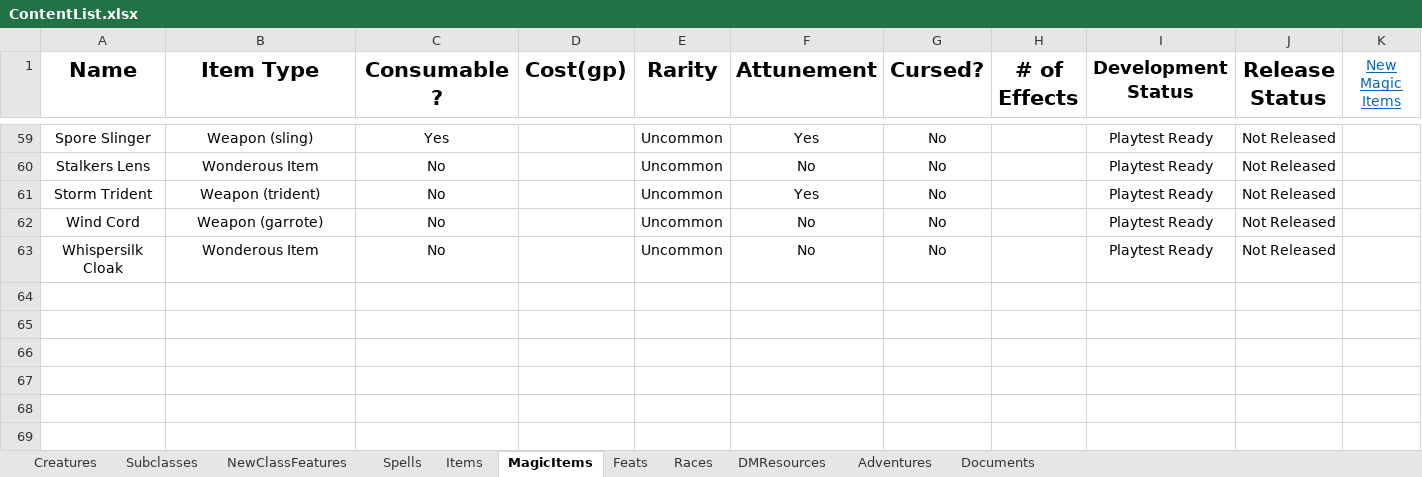
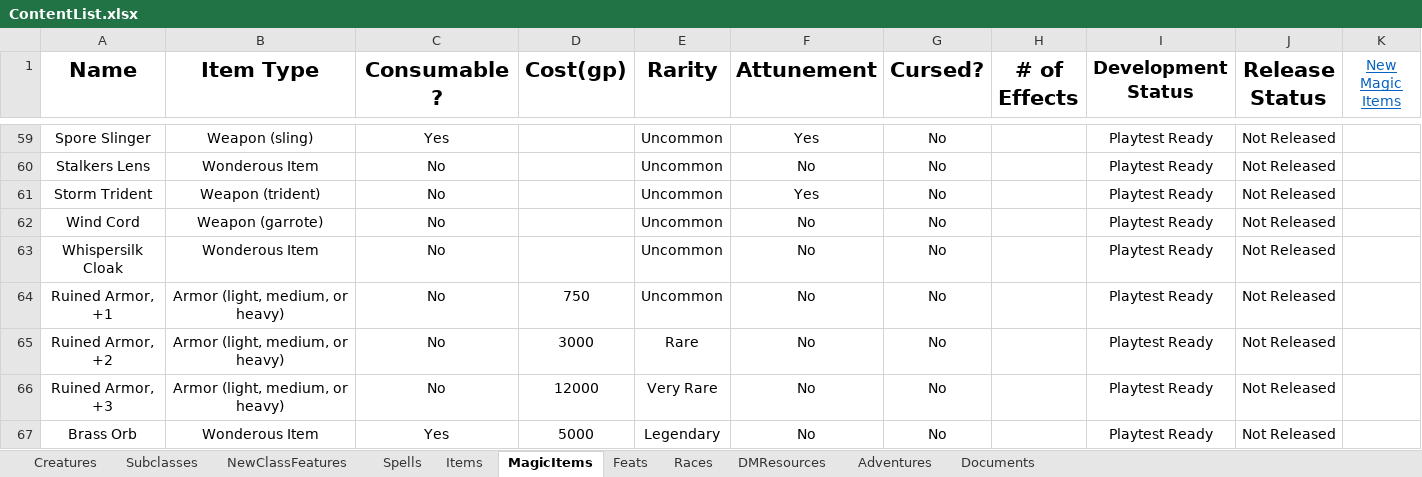
Before and after one commit to HankSnouwaert/DnD-Homebrew, an Excel workbook: ContentList.xlsx, sheet MagicItems, drawn as a sheet; only a part is shown, gaps mark what is left out; values as stored, in another font and other column widths than the file's, no borders; conditional formats not drawn; the diff names each change by its address in the sheet, - before the commit and + after, or states it on an @@ line.

Commit message:
Add brass orb and ruined armor to magic items list

```diff
--- a/ContentList.xlsx (sheet MagicItems)
+++ b/ContentList.xlsx (sheet MagicItems)
+row 64: Ruined Armor, +1 | Armor (light, medium, or heavy) | No | 750 | Uncommon | No | No |  | Playtest Ready | Not Released
+row 65: Ruined Armor, +2 | Armor (light, medium, or heavy) | No | 3000 | Rare | No | No |  | Playtest Ready | Not Released
+row 66: Ruined Armor, +3 | Armor (light, medium, or heavy) | No | 12000 | Very Rare | No | No |  | Playtest Ready | Not Released
+row 67: Brass Orb | Wonderous Item | Yes | 5000 | Legendary | No | No |  | Playtest Ready | Not Released
```
Also changed, not shown: sheet Documents, sheet Creatures, 1 other file.
